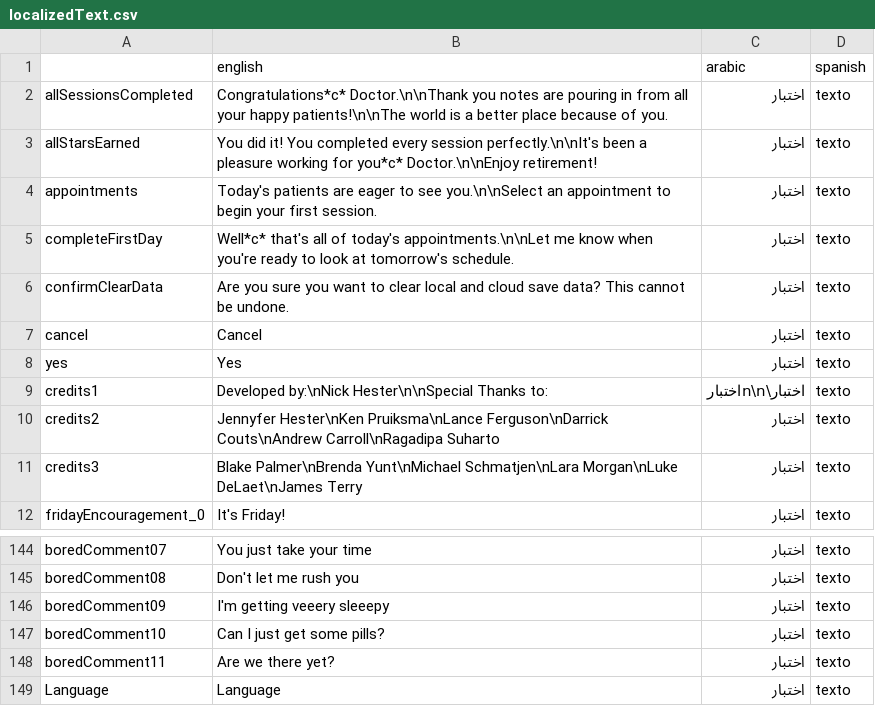
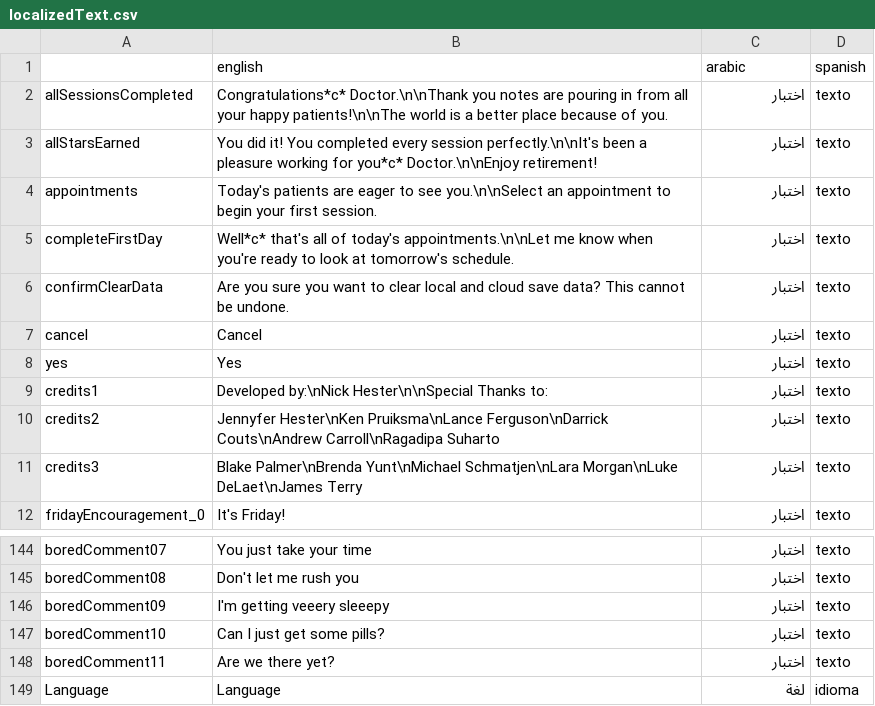
Before and after one commit to nickhester/SocialNetwork, a CSV file: Social Network/Assets/Resources/localizedText.csv, drawn as a sheet; only a part is shown, gaps mark what is left out.

```diff
--- a/Social Network/Assets/Resources/localizedText.csv
+++ b/Social Network/Assets/Resources/localizedText.csv
@@ -8,3 +8,3 @@ cancel,Cancel,اختبار,texto
 yes,Yes,اختبار,texto
-credits1,Developed by:\nNick Hester\n\nSpecial Thanks to:,اختبار\n\nاختبار,texto
+credits1,Developed by:\nNick Hester\n\nSpecial Thanks to:,اختبار,texto
 credits2,Jennyfer Hester\nKen Pruiksma\nLance Ferguson\nDarrick Couts\nAndrew Carroll\nRagadipa Suharto,اختبار,texto
@@ -148,2 +148,2 @@ boredComment10,Can I just get some pills?,اختبار,texto
 boredComment11,Are we there yet?,اختبار,texto
-Language,Language,اختبار,texto
+Language,Language,لغة ,idioma
```
Also changed, not shown: 6 other files.
